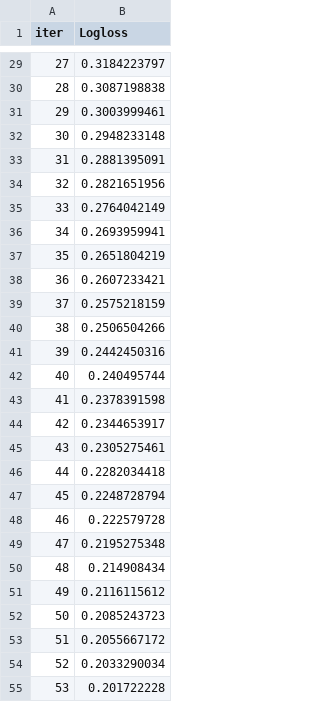
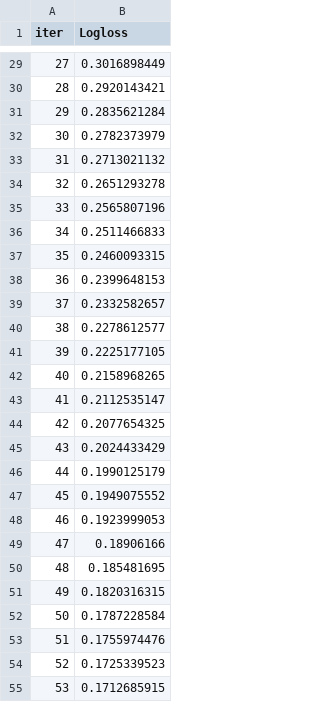
Before and after one commit to vinnix1234-png/TM10011_ML_Project, a TSV file: catboost_info/learn_error.tsv, drawn as a sheet; only a part is shown, gaps mark what is left out; the diff covers the shown part only.

```diff
--- a/catboost_info/learn_error.tsv
+++ b/catboost_info/learn_error.tsv
@@ -29,27 +29,27 @@ iter	Logloss
-27	0.3184223797
-28	0.3087198838
-29	0.3003999461
-30	0.2948233148
-31	0.2881395091
-32	0.2821651956
-33	0.2764042149
-34	0.2693959941
-35	0.2651804219
-36	0.2607233421
-37	0.2575218159
-38	0.2506504266
-39	0.2442450316
-40	0.240495744
-41	0.2378391598
-42	0.2344653917
-43	0.2305275461
-44	0.2282034418
-45	0.2248728794
-46	0.222579728
-47	0.2195275348
-48	0.214908434
-49	0.2116115612
-50	0.2085243723
-51	0.2055667172
-52	0.2033290034
-53	0.201722228
+27	0.3016898449
+28	0.2920143421
+29	0.2835621284
+30	0.2782373979
+31	0.2713021132
+32	0.2651293278
+33	0.2565807196
+34	0.2511466833
+35	0.2460093315
+36	0.2399648153
+37	0.2332582657
+38	0.2278612577
+39	0.2225177105
+40	0.2158968265
+41	0.2112535147
+42	0.2077654325
+43	0.2024433429
+44	0.1990125179
+45	0.1949075552
+46	0.1923999053
+47	0.18906166
+48	0.185481695
+49	0.1820316315
+50	0.1787228584
+51	0.1755974476
+52	0.1725339523
+53	0.1712685915
```
Also changed, not shown: 73 edited cells elsewhere in this file, catboost_info/time_left.tsv, 3 other files.
